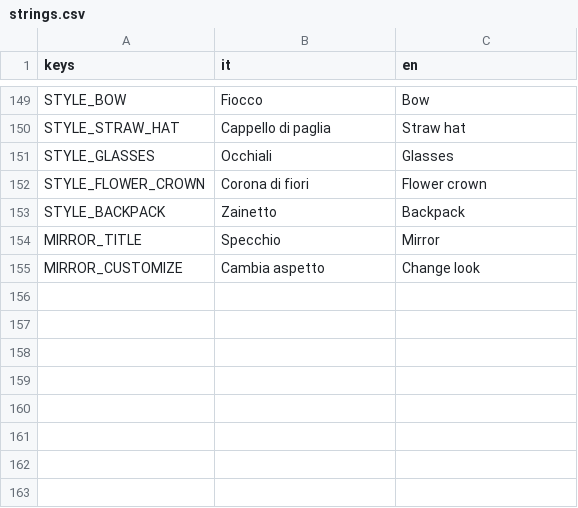
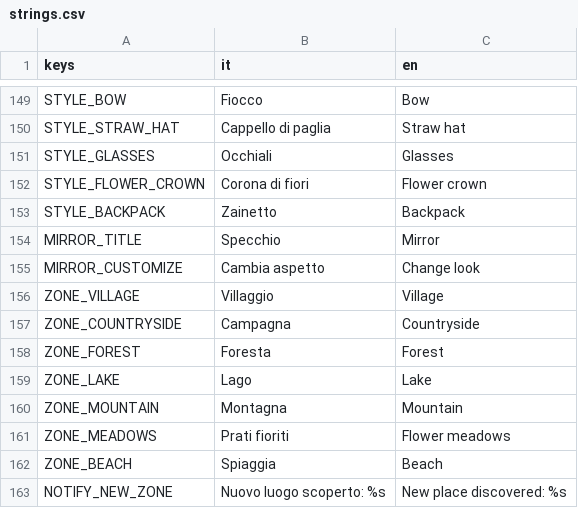
Before and after one commit to thechipisspinning-beep/gioco.gioia, a CSV file: localization/strings.csv, drawn as a sheet; only a part is shown, gaps mark what is left out; the diff names each change by its address in the sheet, - before the commit and + after, or states it on an @@ line.

```diff
--- a/localization/strings.csv
+++ b/localization/strings.csv
+row 156: ZONE_VILLAGE | Villaggio | Village
+row 157: ZONE_COUNTRYSIDE | Campagna | Countryside
+row 158: ZONE_FOREST | Foresta | Forest
+row 159: ZONE_LAKE | Lago | Lake
+row 160: ZONE_MOUNTAIN | Montagna | Mountain
+row 161: ZONE_MEADOWS | Prati fioriti | Flower meadows
+row 162: ZONE_BEACH | Spiaggia | Beach
+row 163: NOTIFY_NEW_ZONE | Nuovo luogo scoperto: %s | New place discovered: %s
```
Also changed, not shown: 42 other files.
